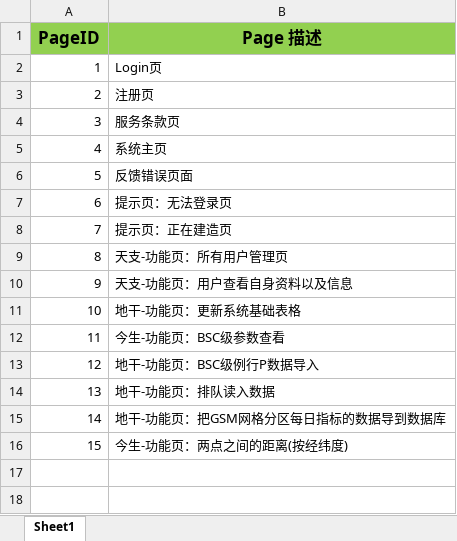
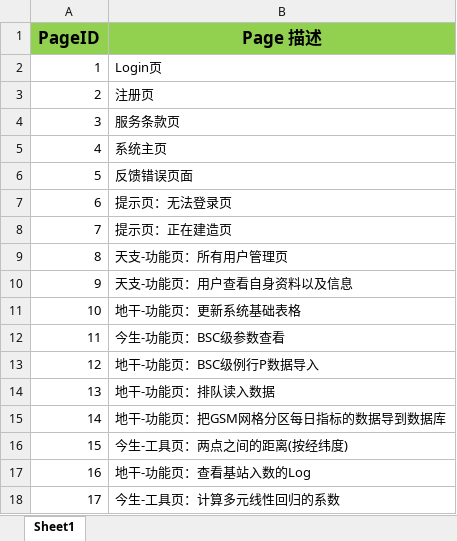
Before and after one commit to BerryBC/SanShi, an Excel workbook: TODO/Page ID.xlsx, sheet Sheet1, drawn as a sheet; values as stored, in another font and other column widths than the file's, no borders; the diff names each change by its address in the sheet, - before the commit and + after, or states it on an @@ line.

```diff
--- a/TODO/Page ID.xlsx (sheet Sheet1)
+++ b/TODO/Page ID.xlsx (sheet Sheet1)
-B16 (Page 描述): 今生-功能页：两点之间的距离(按经纬度)
+B16 (Page 描述): 今生-工具页：两点之间的距离(按经纬度)
+row 17: 16 | 地干-功能页：查看基站入数的Log
+row 18: 17 | 今生-工具页：计算多元线性回归的系数
```
Also changed, not shown: TODO/What's ToDo.xlsx, 36 other files.
